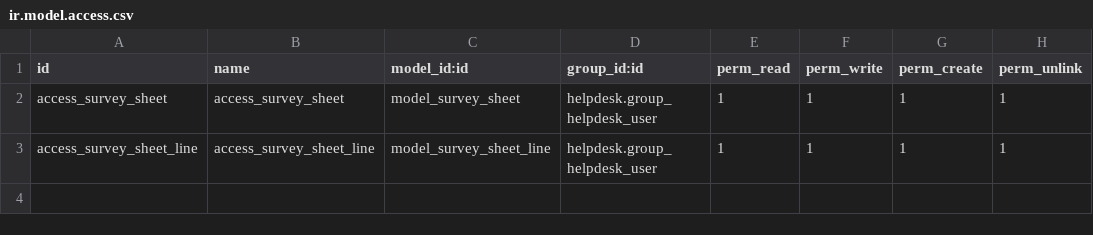
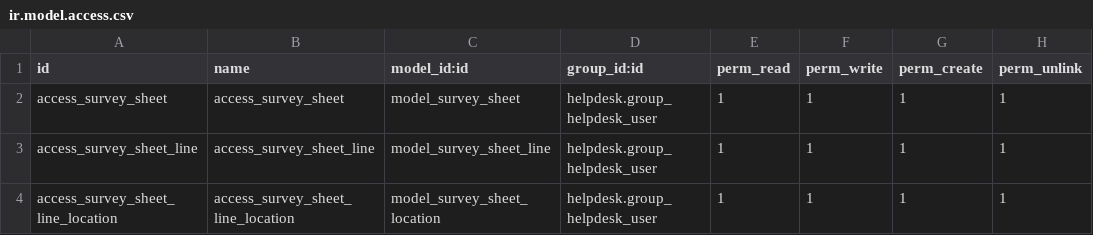
Before and after one commit to zamzamintl/silver, a CSV file: addons/crm_helpdesk_custom_lead/secuirty/ir.model.access.csv, drawn as a sheet.

Commit message:
report survey sheet

```diff
--- a/addons/crm_helpdesk_custom_lead/secuirty/ir.model.access.csv
+++ b/addons/crm_helpdesk_custom_lead/secuirty/ir.model.access.csv
@@ -3 +3,2 @@ access_survey_sheet,access_survey_sheet,model_survey_sheet,helpdesk.group_helpde
 access_survey_sheet_line,access_survey_sheet_line,model_survey_sheet_line,helpdesk.group_helpdesk_user,1,1,1,1
+access_survey_sheet_line_location,access_survey_sheet_line_location,model_survey_sheet_location,helpdesk.group_helpdesk_user,1,1,1,1
```
Also changed, not shown: 11 other files.
